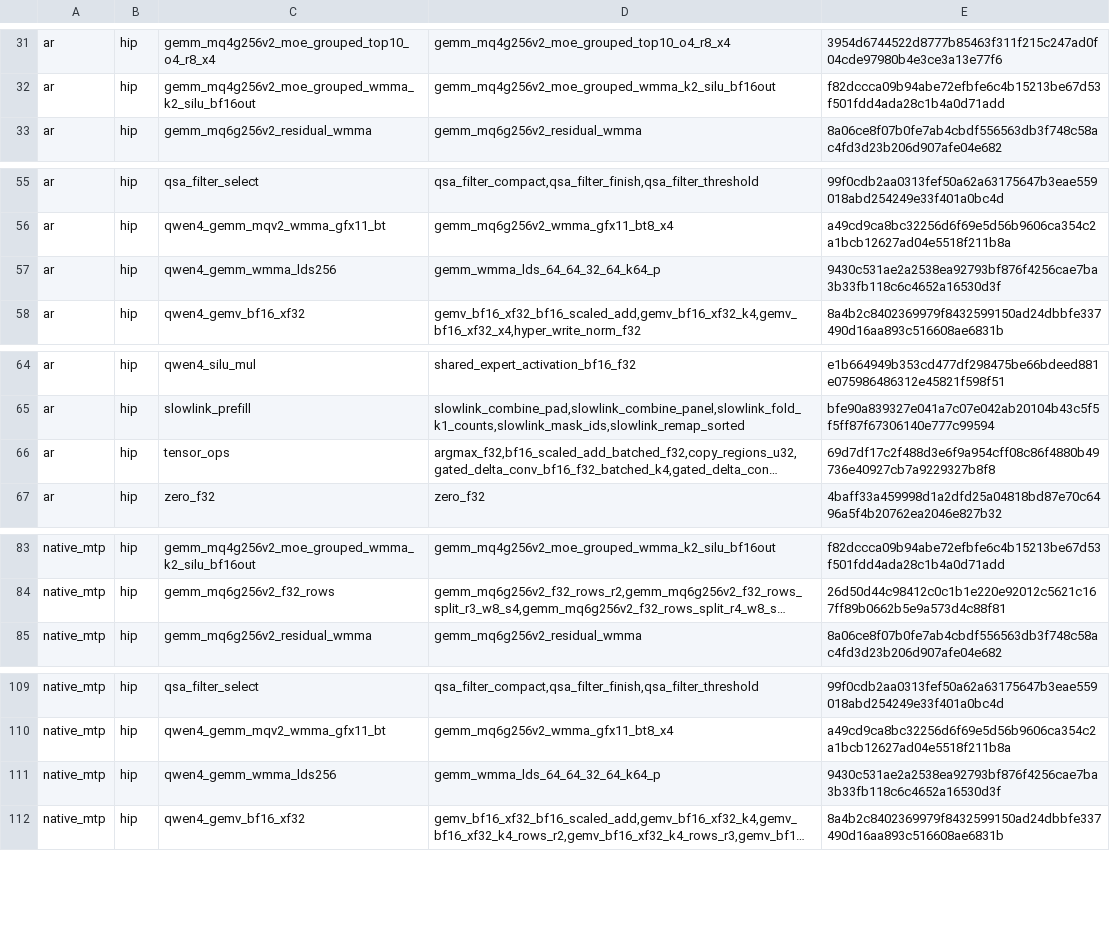
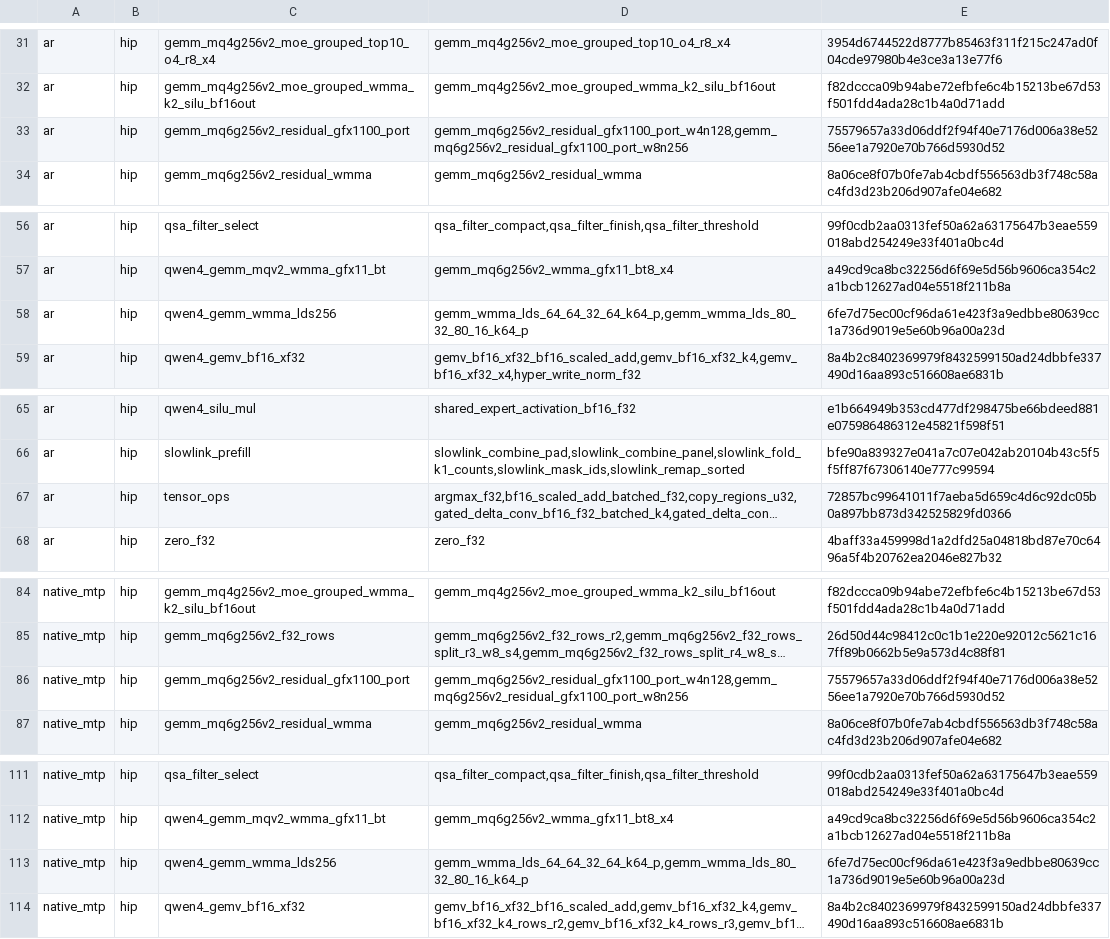
Before and after one commit to HUSRCF/hipscope, a TSV file: crates/rdna-compute/src/route_plans/qwen3.8-flash-next.gfx1100.tsv, drawn as a sheet; only a part is shown, gaps mark what is left out; long unchanged cells end in …; addresses are those after the commit; the diff covers the shown part only; the diff names each change by its address in the sheet, - before the commit and + after, or states it on an @@ line.

Commit message:
rdna-compute: gfx1100 Flash-Next route plan carries the land2b hipcc modules (gemm_mq6g256v2_residual_gfx1100_port, qwen4_gemm_wmma_lds256 fill80 symbol, tensor_ops/qwen4_gemm source shas)
Rows derived from source (sha256 of the effective hipcc source the registry binds; old shas reproduce the e25eb808c4 rows exactly), pinned for fn_route_plan / jit_g0_route_data;
the audited cells (gpu/route-walk/job-audit-land2b.sh) regenerate and must reproduce this diff. Trace fixture regenerated with route_plan_trace_rows.py.

```diff
--- a/crates/rdna-compute/src/route_plans/qwen3.8-flash-next.gfx1100.tsv
+++ b/crates/rdna-compute/src/route_plans/qwen3.8-flash-next.gfx1100.tsv
+row 33: ar | hip | gemm_mq6g256v2_residual_gfx1100_port | gemm_mq6g256v2_residual_gfx1100_port_w4n128,gemm_mq6g256v2_residual_gfx1100_port_w8n256 | 75579657a33d06ddf2f94f40e7176d006a38e5256ee1a7920e70b766d5930d52
-D58: gemm_wmma_lds_64_64_32_64_k64_p
+D58: gemm_wmma_lds_64_64_32_64_k64_p,gemm_wmma_lds_80_32_80_16_k64_p
-E58: 9430c531ae2a2538ea92793bf876f4256cae7ba3b33fb118c6c4652a16530d3f
+E58: 6fe7d75ec00cf96da61e423f3a9edbbe80639cc1a736d9019e5e60b96a00a23d
-E67: 69d7df17c2f488d3e6f9a954cff08c86f4880b49736e40927cb7a9229327b8f8
+E67: 72857bc99641011f7aeba5d659c4d6c92dc05b0a897bb873d342525829fd0366
+row 86: native_mtp | hip | gemm_mq6g256v2_residual_gfx1100_port | gemm_mq6g256v2_residual_gfx1100_port_w4n128,gemm_mq6g256v2_residual_gfx1100_port_w8n256 | 75579657a33d06ddf2f94f40e7176d006a38e5256ee1a7920e70b766d5930d52
-D113: gemm_wmma_lds_64_64_32_64_k64_p
+D113: gemm_wmma_lds_64_64_32_64_k64_p,gemm_wmma_lds_80_32_80_16_k64_p
-E113: 9430c531ae2a2538ea92793bf876f4256cae7ba3b33fb118c6c4652a16530d3f
+E113: 6fe7d75ec00cf96da61e423f3a9edbbe80639cc1a736d9019e5e60b96a00a23d
```
Also changed, not shown: 1 edited cell elsewhere in this file, 1 other file.
